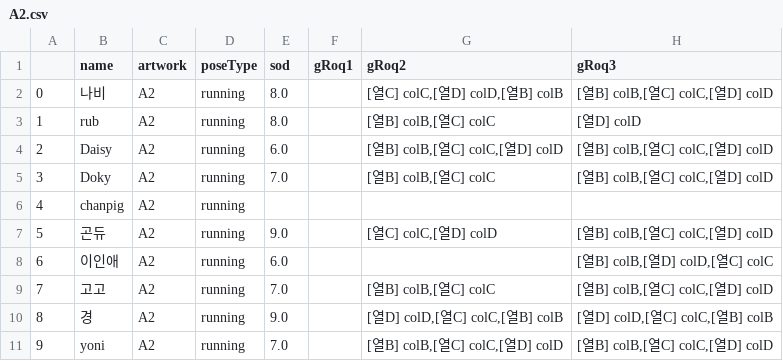
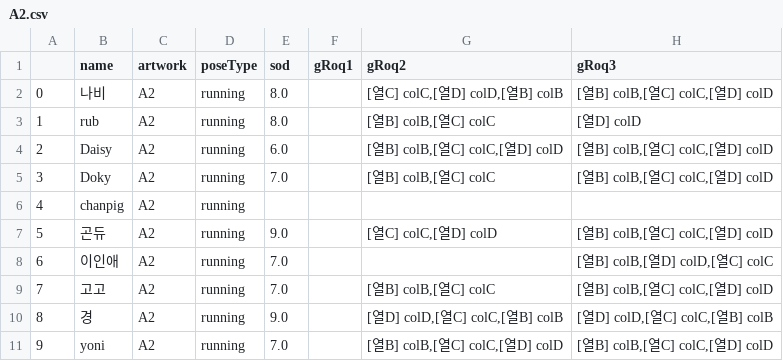
Before and after one commit to bolee222/art-sonification-analysis, a CSV file: dataset_cleanUp/artworks/A2.csv, drawn as a sheet; only a part is shown; the diff names each change by its address in the sheet, - before the commit and + after, or states it on an @@ line.

```diff
--- a/dataset_cleanUp/artworks/A2.csv
+++ b/dataset_cleanUp/artworks/A2.csv
-E8 (sod): 6.0
+E8 (sod): 7.0
```
Also changed, not shown: dataset_cleanUp/Artworks_concat.csv, dataset_cleanUp/artworks/A3.csv.
